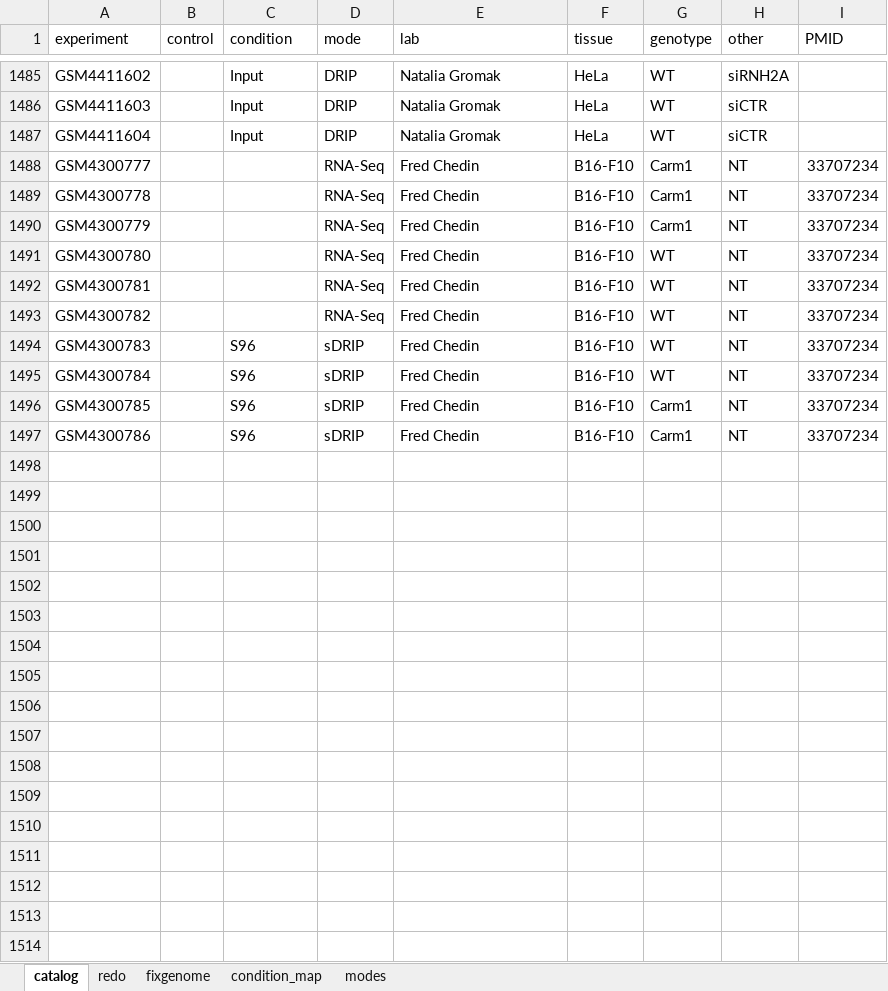
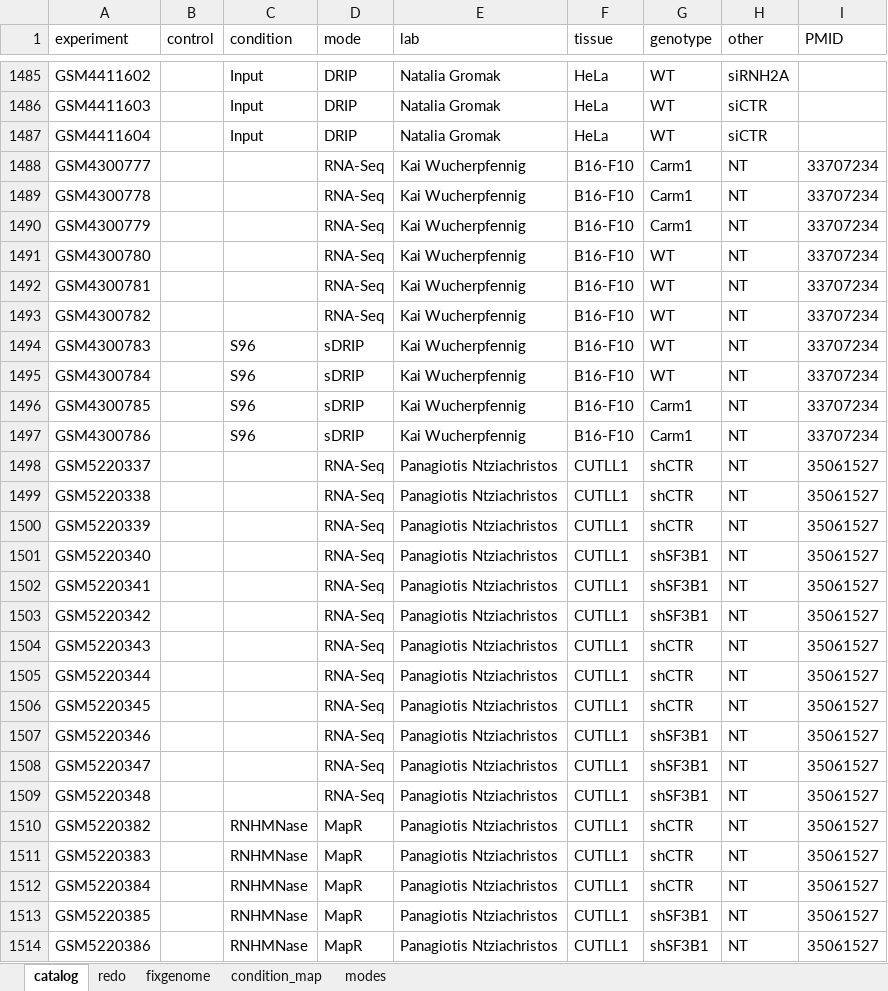
Before and after one commit to Bishop-Laboratory/RLBase-data, an Excel workbook: rlbase-data/rlbase_catalog.xlsx, sheet catalog, drawn as a sheet; only a part is shown, gaps mark what is left out; values as stored, in another font and other column widths than the file's, no cell formats; table styles not drawn; the diff covers the shown part only; the diff names each change by its address in the sheet, - before the commit and + after, or states it on an @@ line.

Commit message:
Added more data

```diff
--- a/rlbase-data/rlbase_catalog.xlsx (sheet catalog)
+++ b/rlbase-data/rlbase_catalog.xlsx (sheet catalog)
-E1488:E1497 (lab): Fred Chedin
+E1488:E1497 (lab): Kai Wucherpfennig
+row 1498: GSM5220337 |  |  | RNA-Seq | Panagiotis Ntziachristos | CUTLL1 | shCTR | NT | 35061527
+row 1499: GSM5220338 |  |  | RNA-Seq | Panagiotis Ntziachristos | CUTLL1 | shCTR | NT | 35061527
+row 1500: GSM5220339 |  |  | RNA-Seq | Panagiotis Ntziachristos | CUTLL1 | shCTR | NT | 35061527
+row 1501: GSM5220340 |  |  | RNA-Seq | Panagiotis Ntziachristos | CUTLL1 | shSF3B1 | NT | 35061527
+row 1502: GSM5220341 |  |  | RNA-Seq | Panagiotis Ntziachristos | CUTLL1 | shSF3B1 | NT | 35061527
+row 1503: GSM5220342 |  |  | RNA-Seq | Panagiotis Ntziachristos | CUTLL1 | shSF3B1 | NT | 35061527
+row 1504: GSM5220343 |  |  | RNA-Seq | Panagiotis Ntziachristos | CUTLL1 | shCTR | NT | 35061527
+row 1505: GSM5220344 |  |  | RNA-Seq | Panagiotis Ntziachristos | CUTLL1 | shCTR | NT | 35061527
+row 1506: GSM5220345 |  |  | RNA-Seq | Panagiotis Ntziachristos | CUTLL1 | shCTR | NT | 35061527
+row 1507: GSM5220346 |  |  | RNA-Seq | Panagiotis Ntziachristos | CUTLL1 | shSF3B1 | NT | 35061527
+row 1508: GSM5220347 |  |  | RNA-Seq | Panagiotis Ntziachristos | CUTLL1 | shSF3B1 | NT | 35061527
+row 1509: GSM5220348 |  |  | RNA-Seq | Panagiotis Ntziachristos | CUTLL1 | shSF3B1 | NT | 35061527
+row 1510: GSM5220382 |  | RNHMNase | MapR | Panagiotis Ntziachristos | CUTLL1 | shCTR | NT | 35061527
+row 1511: GSM5220383 |  | RNHMNase | MapR | Panagiotis Ntziachristos | CUTLL1 | shCTR | NT | 35061527
+row 1512: GSM5220384 |  | RNHMNase | MapR | Panagiotis Ntziachristos | CUTLL1 | shCTR | NT | 35061527
+row 1513: GSM5220385 |  | RNHMNase | MapR | Panagiotis Ntziachristos | CUTLL1 | shSF3B1 | NT | 35061527
+row 1514: GSM5220386 |  | RNHMNase | MapR | Panagiotis Ntziachristos | CUTLL1 | shSF3B1 | NT | 35061527
```
Also changed, not shown: 11 added rows and 32 edited cells elsewhere in this sheet, cell formats.
